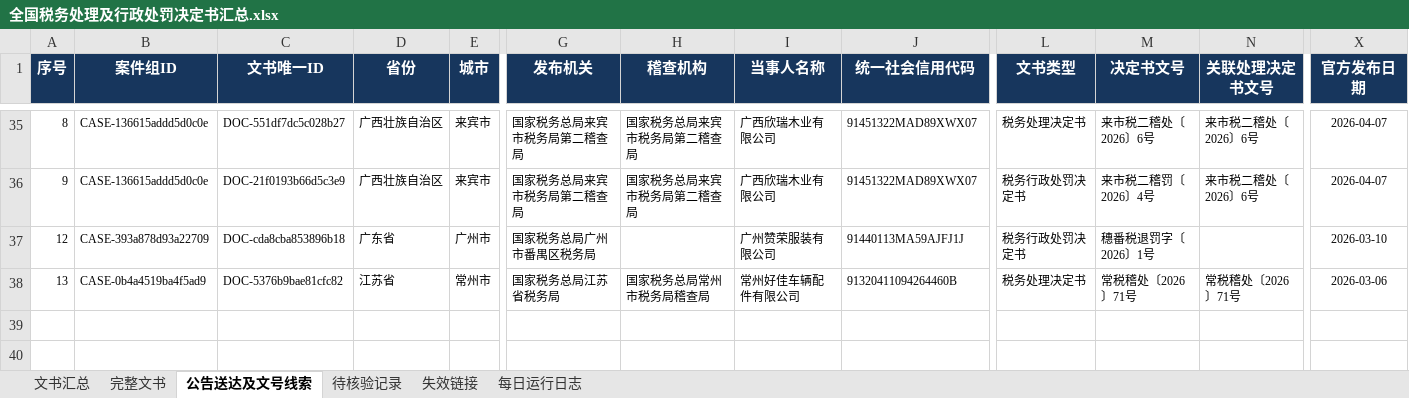
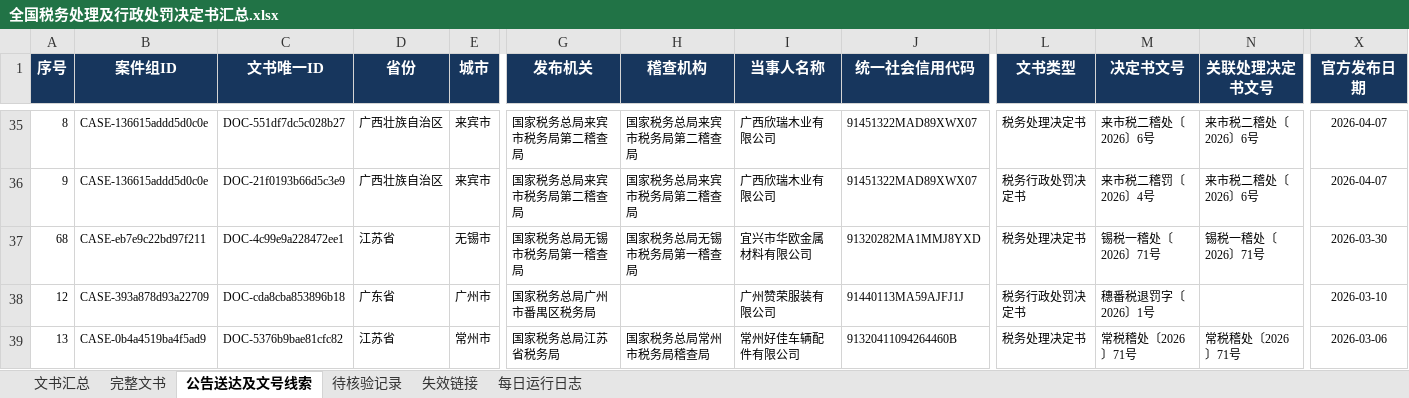
Before and after one commit to SakuraWu21/national-tax-decisions, an Excel workbook: data/全国税务处理及行政处罚决定书汇总.xlsx, sheet 公告送达及文号线索, drawn as a sheet; only a part is shown, gaps mark what is left out; values as stored, in another font and other column widths than the file's, no borders; conditional formats not drawn; rows hold the shown columns only; the diff names each change by its address in the sheet, - before the commit and + after, or states it on an @@ line.

```diff
--- a/data/全国税务处理及行政处罚决定书汇总.xlsx (sheet 公告送达及文号线索)
+++ b/data/全国税务处理及行政处罚决定书汇总.xlsx (sheet 公告送达及文号线索)
+row 37: 68 | CASE-eb7e9c22bd97f211 | DOC-4c99e9a228472ee1 | 江苏省 | 无锡市 | 国家税务总局无锡市税务局第一稽查局 | 国家税务总局无锡市税务局第一稽查局 | 宜兴市华欧金属材料有限公司 | 91320282MA1MMJ8YXD | 税务处理决定书 | 锡税一稽处〔2026〕71号 | 锡税一稽处〔2026〕71号 | 2026-03-30
```
Also changed, not shown: sheet 每日运行日志, sheet 文书汇总, sheet 完整文书, public/downloads/全国税务处理及行政处罚决定书汇总.xlsx, 10 other files.
